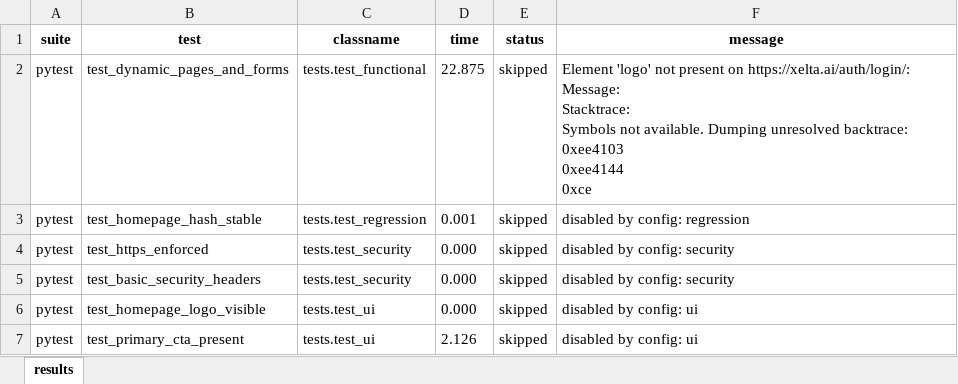
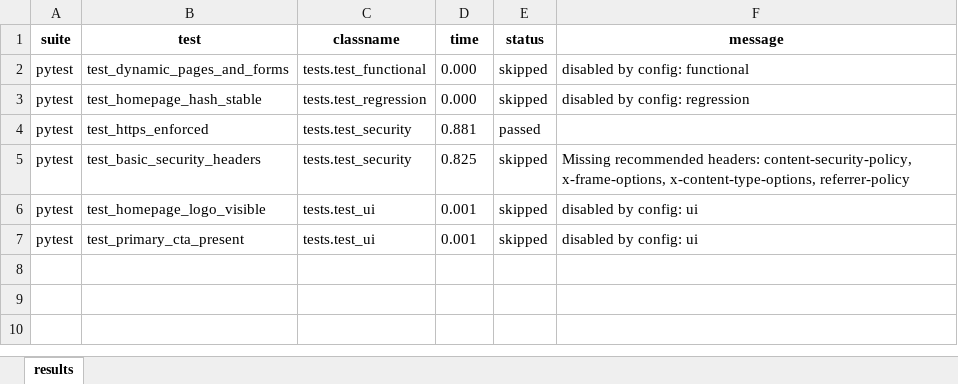
Before and after one commit to sonumatchbestsoftware-hash/Dynamic-testing-framework, an Excel workbook: reports/summary.xlsx, sheet results, drawn as a sheet; values as stored, in another font and other column widths than the file's, no borders; ↵ is a line break in a cell; the diff names each change by its address in the sheet, - before the commit and + after, or states it on an @@ line.

```diff
--- a/reports/summary.xlsx (sheet results)
+++ b/reports/summary.xlsx (sheet results)
-D2 (time): 22.875
+D2 (time): 0.000
-F2 (message): Element 'logo' not present on https://xelta.ai/auth/login/: Message: ↵ Stacktrace: ↵ Symbols not available. Dumping unresolved backtrace: ↵ 0xee4103 ↵ 0xee4144 ↵ 0xce
+F2 (message): disabled by config: functional
-D3 (time): 0.001
+D3 (time): 0.000
-D4 (time): 0.000
+D4 (time): 0.881
-E4 (status): skipped
+E4 (status): passed
-F4 (message): disabled by config: security
+F4 (message): (empty)
-D5 (time): 0.000
+D5 (time): 0.825
-F5 (message): disabled by config: security
+F5 (message): Missing recommended headers: content-security-policy, x-frame-options, x-content-type-options, referrer-policy
-D6 (time): 0.000
+D6 (time): 0.001
-D7 (time): 2.126
+D7 (time): 0.001
```
Also changed, not shown: 20 other files.
